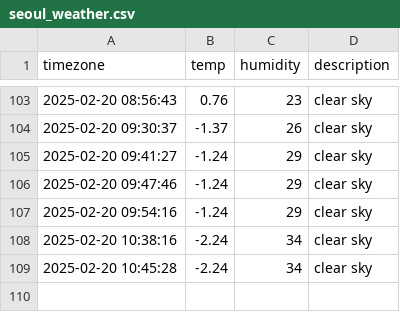
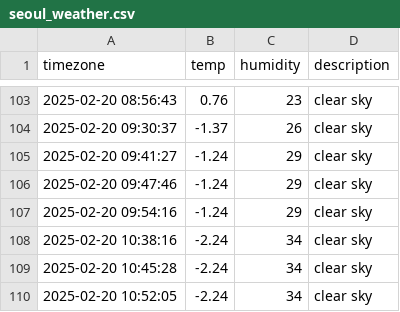
Before and after one commit to SungHee365/seoul_weather, a CSV file: seoul_weather.csv, drawn as a sheet; only a part is shown, gaps mark what is left out; the diff names each change by its address in the sheet, - before the commit and + after, or states it on an @@ line.

```diff
--- a/seoul_weather.csv
+++ b/seoul_weather.csv
+row 110: 2025-02-20 10:52:05 | -2.24 | 34 | clear sky
```
